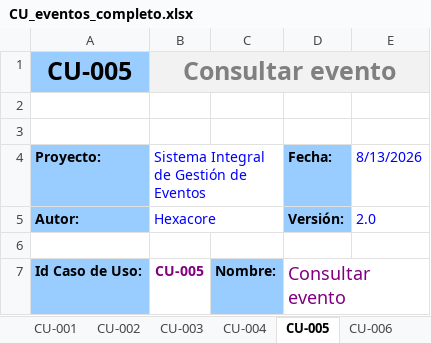
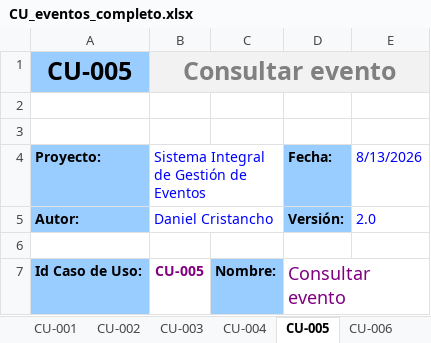
Before and after one commit to Emperador24/ArquiSoftware, an Excel workbook: Submission/CU_eventos_completo.xlsx, sheet CU-005, drawn as a sheet; only a part is shown; values as stored, in another font and other column widths than the file's, no borders; the diff names each change by its address in the sheet, - before the commit and + after, or states it on an @@ line.

```diff
--- a/Submission/CU_eventos_completo.xlsx (sheet CU-005)
+++ b/Submission/CU_eventos_completo.xlsx (sheet CU-005)
-B5 (Consultar evento): Hexacore
+B5 (Consultar evento): Daniel Cristancho
```
Also changed, not shown: sheet CU-024, sheet CU-004, sheet CU-001, sheet CU-015, sheet CU-023, sheet CU-025, 20 more sheets, 6 other files.
